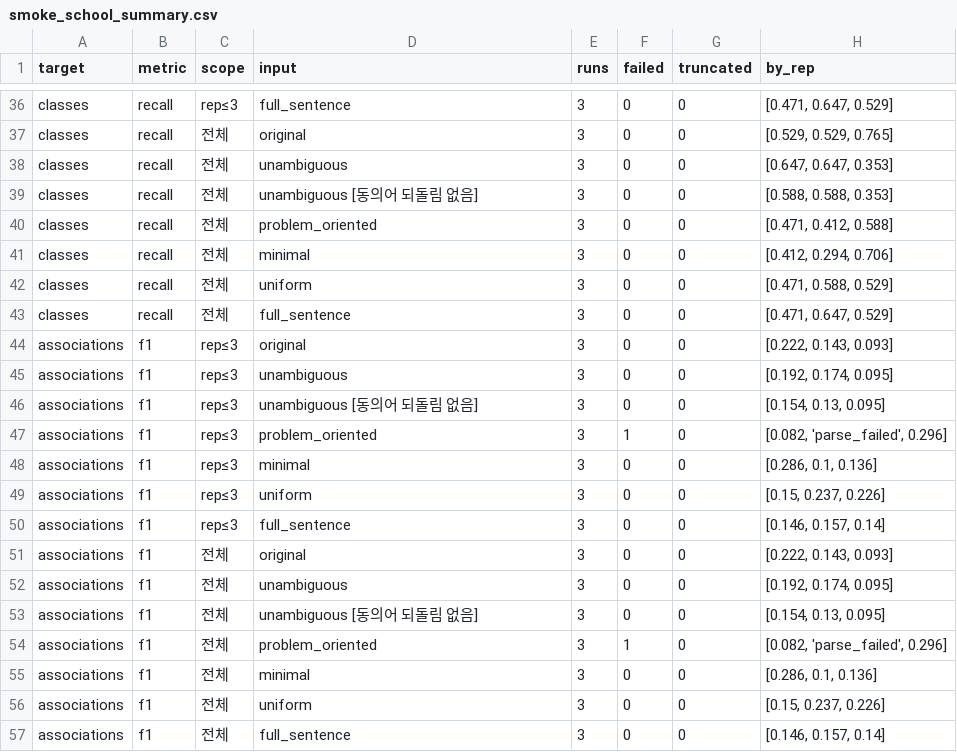
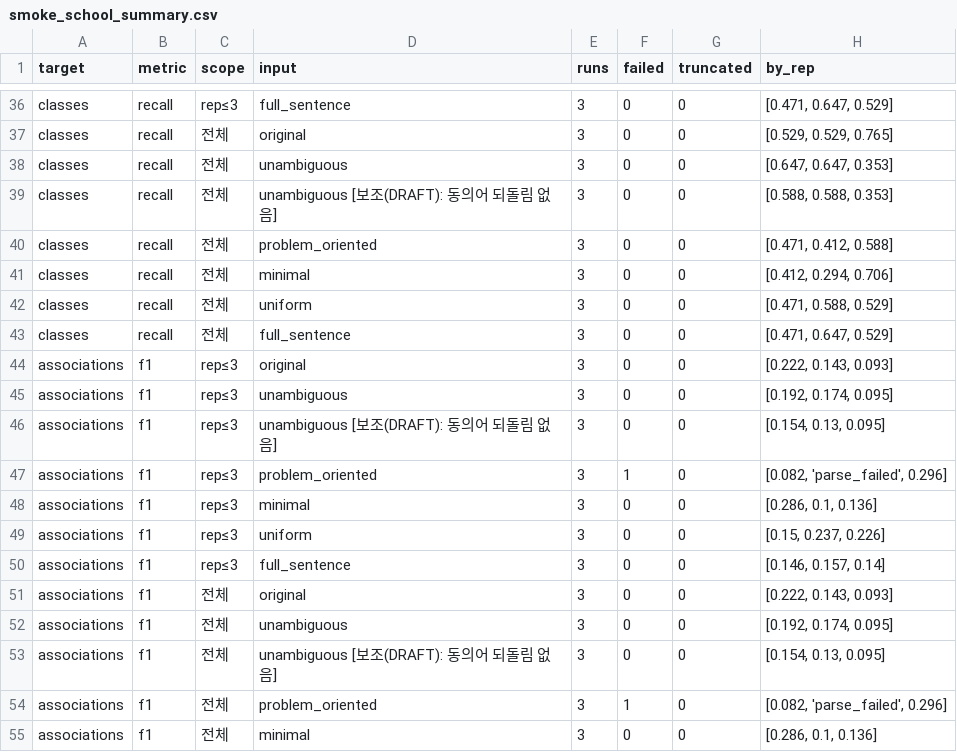
Before and after one commit to ms1ee/qus-domain-modeling, a CSV file: results/smoke_school_summary.csv, drawn as a sheet; only a part is shown, gaps mark what is left out; the shorter side is filled out with more unchanged rows; the diff covers the shown part only; the diff names each change by its address in the sheet, - before the commit and + after, or states it on an @@ line.

```diff
--- a/results/smoke_school_summary.csv
+++ b/results/smoke_school_summary.csv
-D39 (input): unambiguous [동의어 되돌림 없음]
+D39 (input): unambiguous [보조(DRAFT): 동의어 되돌림 없음]
-D46 (input): unambiguous [동의어 되돌림 없음]
+D46 (input): unambiguous [보조(DRAFT): 동의어 되돌림 없음]
-D53 (input): unambiguous [동의어 되돌림 없음]
+D53 (input): unambiguous [보조(DRAFT): 동의어 되돌림 없음]
```
Also changed, not shown: 5 edited cells elsewhere in this file, 8 other files.
